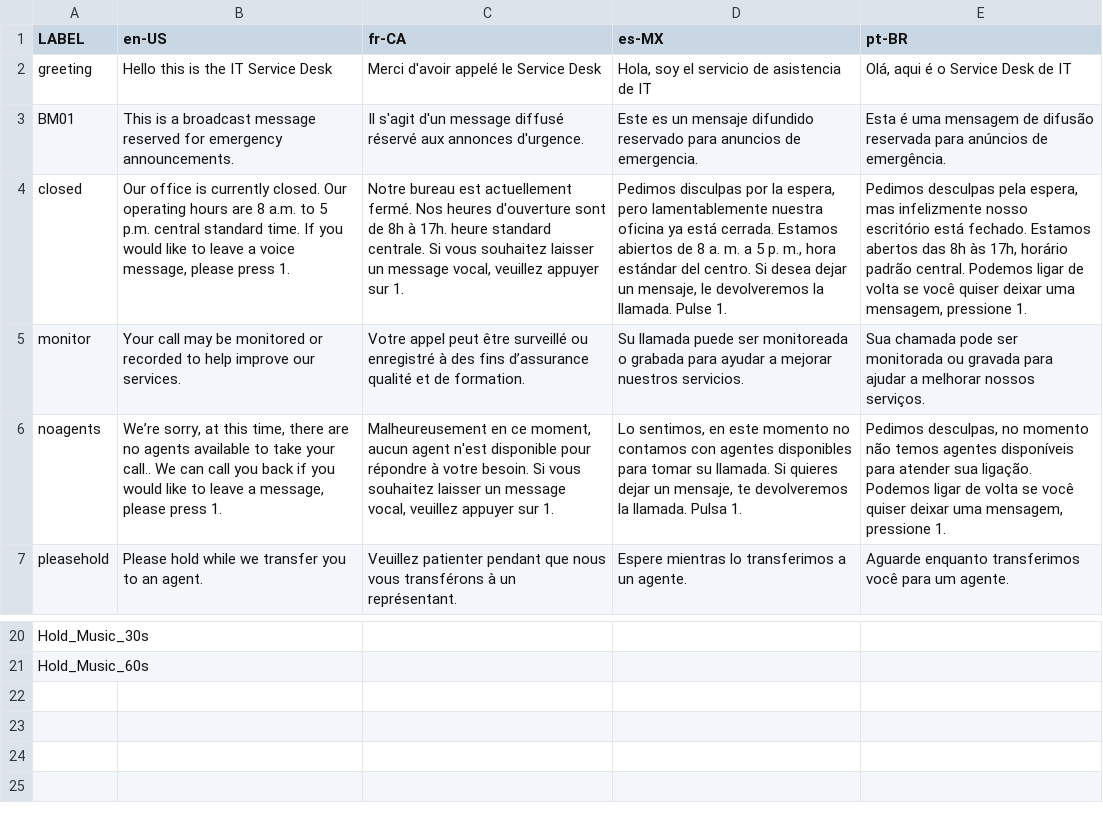
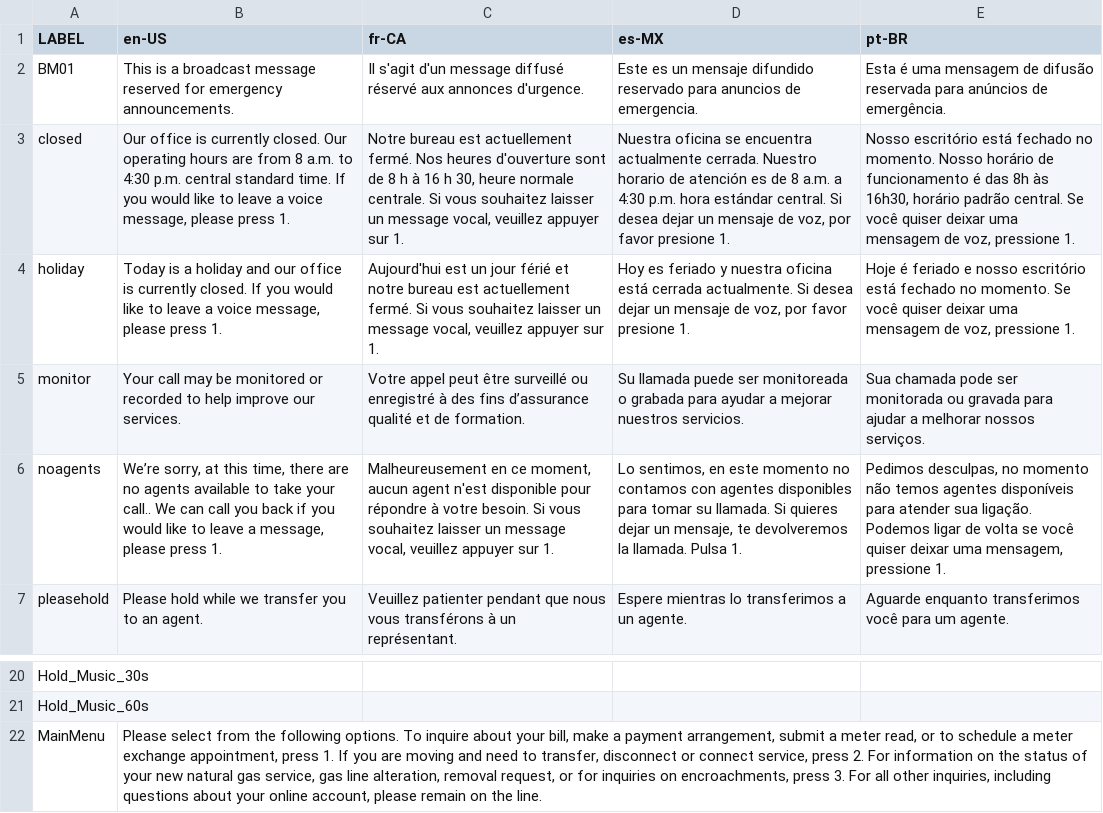
Before and after one commit to CompuComRDF/Ignite, a CSV file: IVR/config/ivr-tts.csv, drawn as a sheet; only a part is shown, gaps mark what is left out; removed rows and columns are numbered as before the commit, all else as after; the diff names each change by its address in the sheet, - before the commit and + after, or states it on an @@ line.

```diff
--- a/IVR/config/ivr-tts.csv
+++ b/IVR/config/ivr-tts.csv
-row 2: greeting | Hello this is the IT Service Desk | Merci d'avoir appelé le Service Desk | Hola, soy el servicio de asistencia de IT | Olá, aqui é o Service Desk de IT
-B3 (en-US): …hours are 8 a.m. to 5 p.m. central…
+B3 (en-US): …hours are from 8 a.m. to 4:30 p.m. central…
-C3 (fr-CA): …sont de 8h à 17h. heure standard centrale. Si…
+C3 (fr-CA): …sont de 8 h à 16 h 30, heure normale centrale. Si…
-D3 (es-MX): Pedimos disculpas por la espera, pero lamentablemente nuestra oficina ya está cerrada. Estamos abiertos de 8 a. m. a 5 p. m., hora estándar del centro. Si desea dejar un mensaje, le devolveremos la llamada. Pulse 1.
+D3 (es-MX): Nuestra oficina se encuentra actualmente cerrada. Nuestro horario de atención es de 8 a.m. a 4:30 p.m. hora estándar central. Si desea dejar un mensaje de voz, por favor presione 1.
-E3 (pt-BR): Pedimos desculpas pela espera, mas infelizmente nosso escritório está fechado. Estamos abertos das 8h às 17h, horário padrão central. Podemos ligar de volta se você quiser deixar uma mensagem, pressione 1.
+E3 (pt-BR): Nosso escritório está fechado no momento. Nosso horário de funcionamento é das 8h às 16h30, horário padrão central. Se você quiser deixar uma mensagem de voz, pressione 1.
+row 4: holiday | Today is a holiday and our office is currently closed. If you would like to leave a voice message, please press 1. | Aujourd'hui est un jour férié et notre bureau est actuellement fermé. Si vous souhaitez laisser un message vocal, veuillez appuyer sur 1. | Hoy es feriado y nuestra oficina está cerrada actualmente. Si desea dejar un mensaje de voz, por favor presione 1. | Hoje é feriado e nosso escritório está fechado no momento. Se você quiser deixar uma mensagem de voz, pressione 1.
+row 22: MainMenu | Please select from the following options. To inquire about your bill, make a payment arrangement, submit a meter read, or to schedule a meter exchange appointment, press 1. If you are moving and need to transfer, disconnect or connect service, press 2. For information on the status of your new natural gas service, gas line alteration, removal request, or for inquiries on encroachments, press 3. For all other inquiries, including questions about your online account, please remain on the line.
```
Also changed, not shown: IVR/config/config.csv, IVR/config/ivr-callflow.csv, 7 other files.
